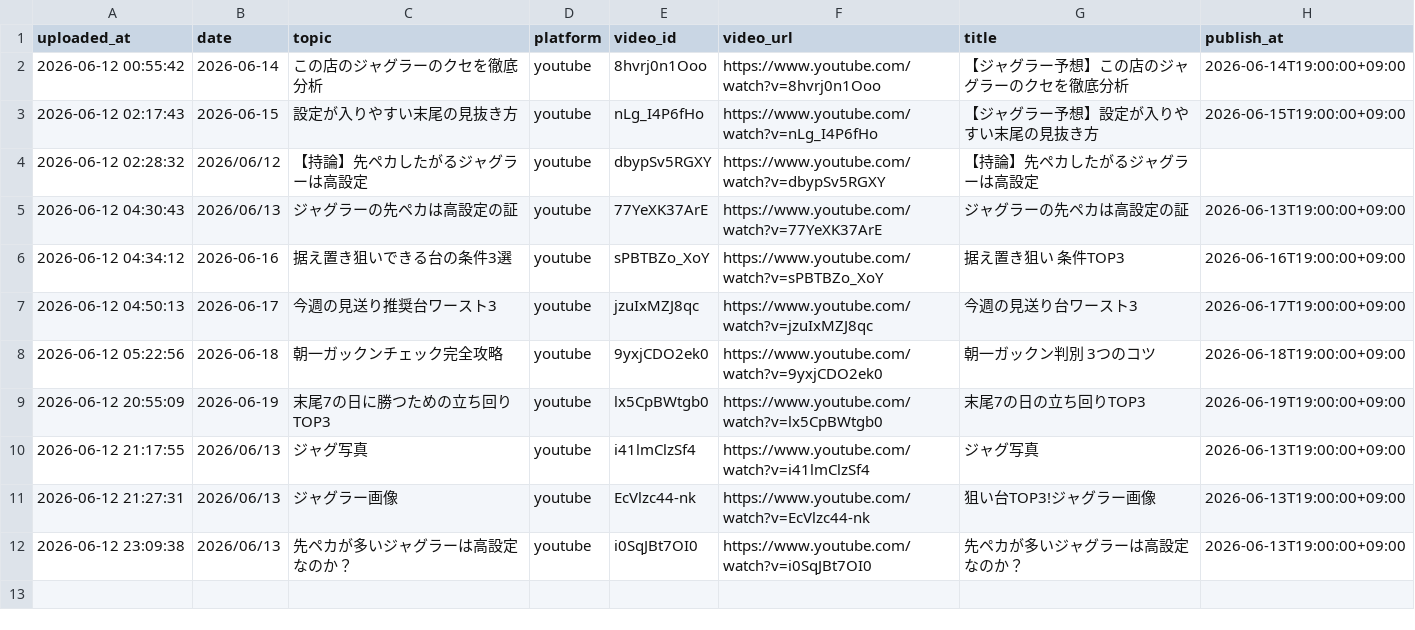
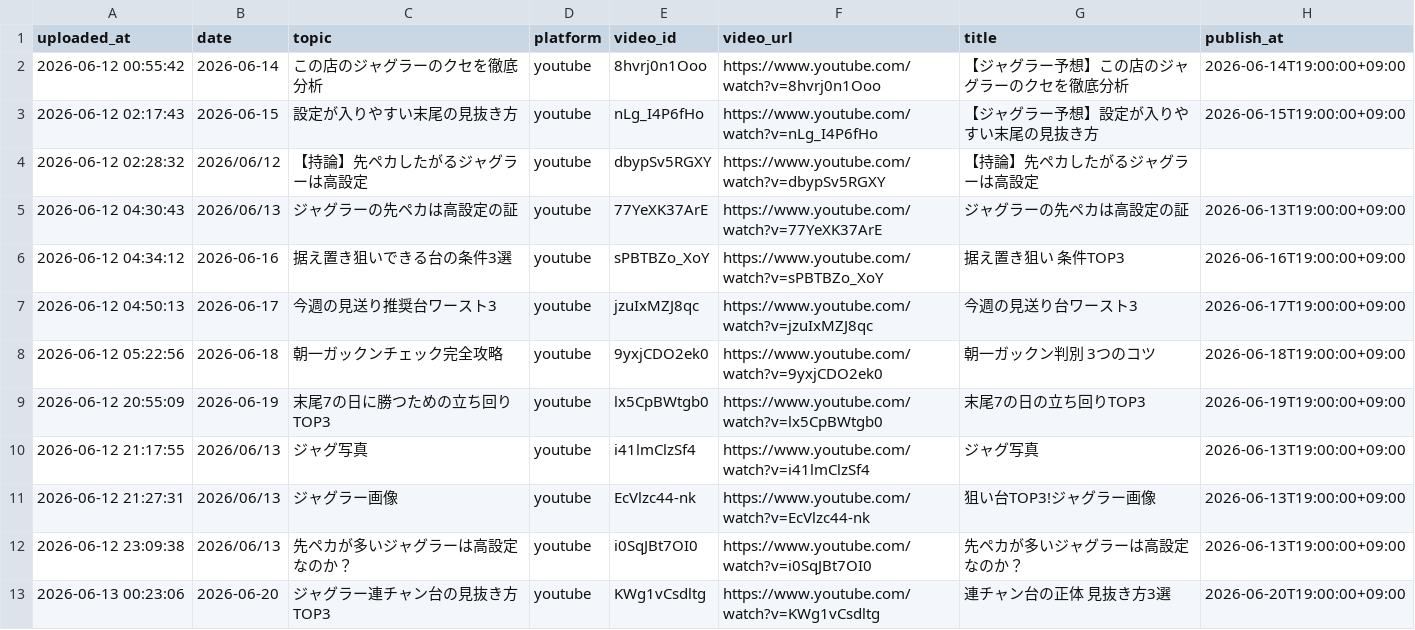
Before and after one commit to daisukenakagawa-blip/-, a CSV file: auto_video_uploader/uploaded_log.csv, drawn as a sheet.

```diff
--- a/auto_video_uploader/uploaded_log.csv
+++ b/auto_video_uploader/uploaded_log.csv
@@ -12 +12,2 @@ uploaded_at,date,topic,platform,video_id,video_url,title,publish_at
 2026-06-12 23:09:38,2026/06/13,先ペカが多いジャグラーは高設定なのか？,youtube,i0SqJBt7OI0,https://www.youtube.com/watch?v=i0SqJBt7OI0,先ペカが多いジャグラーは高設定なのか？,2026-06-13T19:00:00+09:00
+2026-06-13 00:23:06,2026-06-20,ジャグラー連チャン台の見抜き方TOP3,youtube,KWg1vCsdltg,https://www.youtube.com/watch?v=KWg1vCsdltg,連チャン台の正体 見抜き方3選,2026-06-20T19:00:00+09:00
```
Also changed, not shown: auto_video_uploader/topics.csv.
